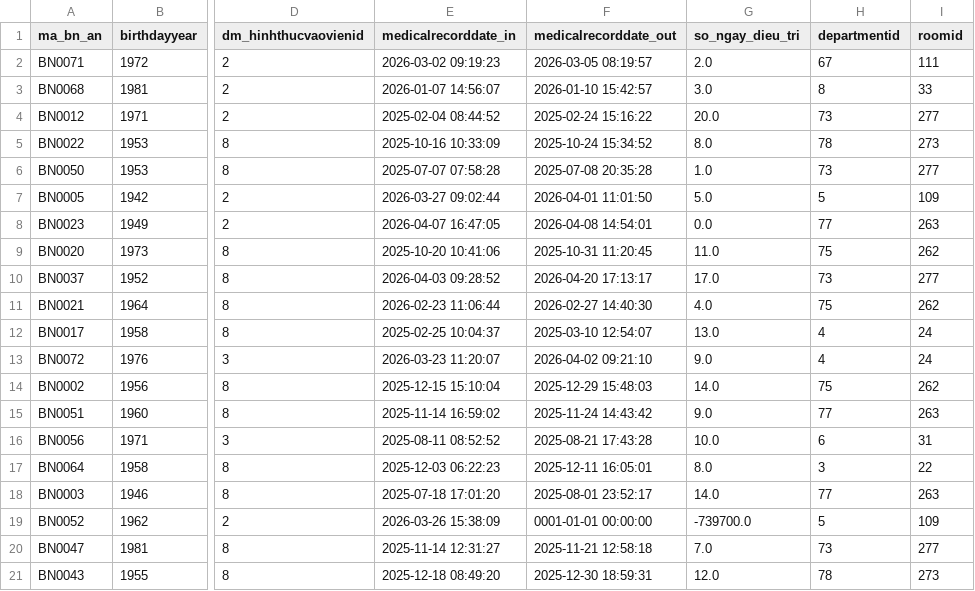
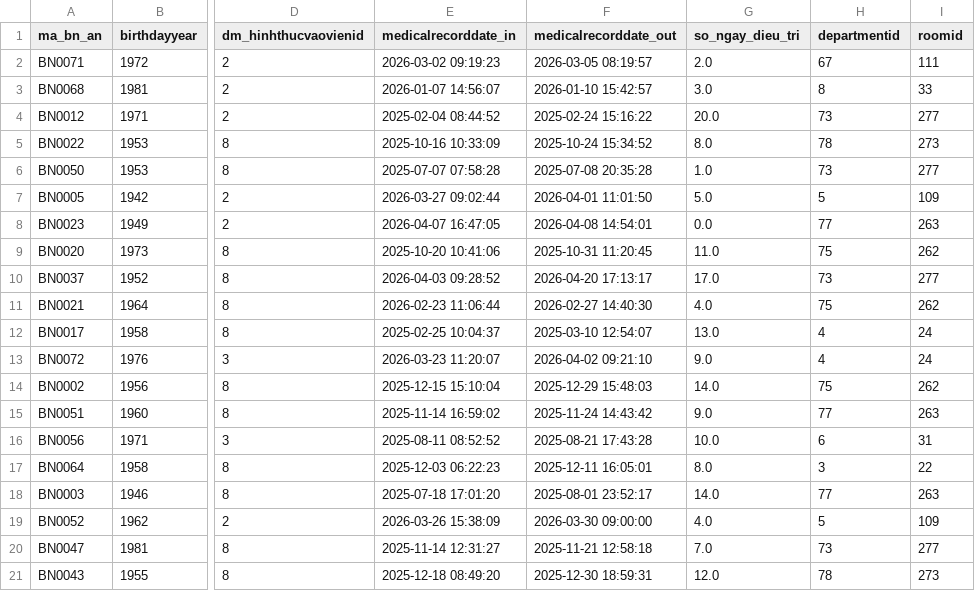
Before and after one commit to nhat82/TOM_TAT_BENH_AN, a CSV file: backend/data/Sample_20BN.csv, drawn as a sheet; only a part is shown, gaps mark what is left out; the diff names each change by its address in the sheet, - before the commit and + after, or states it on an @@ line.

Commit message:
fake data

```diff
--- a/backend/data/Sample_20BN.csv
+++ b/backend/data/Sample_20BN.csv
-F19 (medicalrecorddate_out): 0001-01-01 00:00:00
+F19 (medicalrecorddate_out): 2026-03-30 09:00:00
-G19 (so_ngay_dieu_tri): -739700.0
+G19 (so_ngay_dieu_tri): 4.0
```
